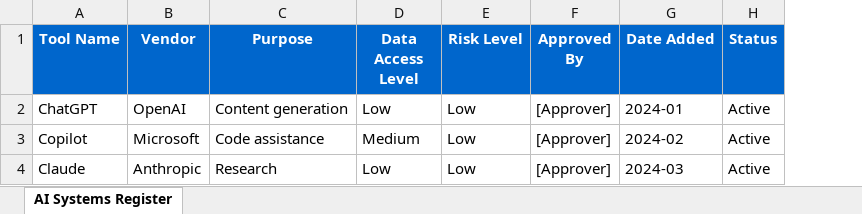
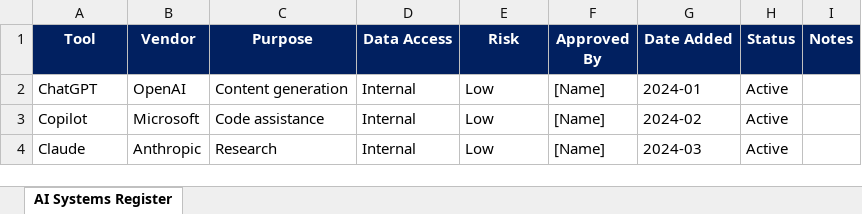
Before and after one commit to baldurverto-blip/eu-ai-act-ai-governance-starter-kit, an Excel workbook: pack/AI-Systems-Register.xlsx, sheet AI Systems Register, drawn as a sheet; values as stored, in another font and other column widths than the file's, no borders; removed rows and columns are numbered as before the commit, all else as after; the diff names each change by its address in the sheet, - before the commit and + after, or states it on an @@ line.

Commit message:
Professional polish: DOCX/XLSX content refined

```diff
--- a/pack/AI-Systems-Register.xlsx (sheet AI Systems Register)
+++ b/pack/AI-Systems-Register.xlsx (sheet AI Systems Register)
-column D (Data Access Level), rows 2-4: Low | Medium | Low
+column D (Data Access), rows 2-4: all Internal
+column I (Notes), empty
-A1: Tool Name
+A1: Tool
-A1:C1 fill: #0066CC
+A1:C1 fill: #012060
-E1: Risk Level
+E1: Risk
-E1:H1 fill: #0066CC
+E1:H1 fill: #012060
-F2:F4 (Approved By): [Approver]
+F2:F4 (Approved By): [Name]
```
Also changed, not shown: 2 other files.
